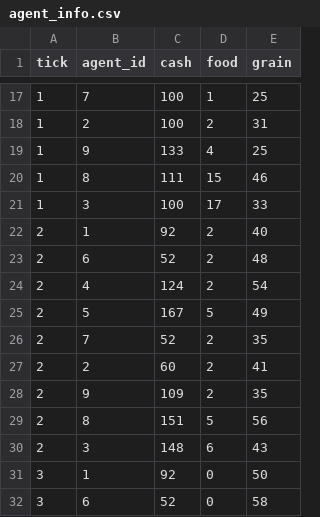
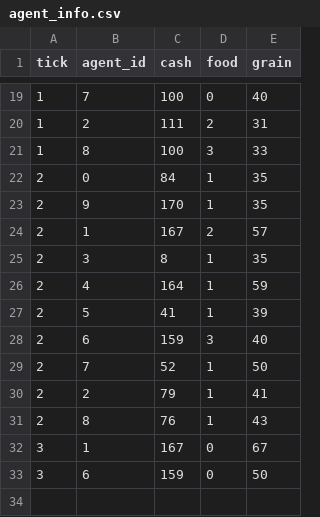
Before and after one commit to JoeHowarth/market_sim, a CSV file: data/buy_sell/agent_info.csv, drawn as a sheet; only a part is shown, gaps mark what is left out; the diff covers the shown part only.

```diff
--- a/data/buy_sell/agent_info.csv
+++ b/data/buy_sell/agent_info.csv
@@ -17,16 +19,15 @@ tick,agent_id,cash,food,grain
-1,7,100,1,25
-1,2,100,2,31
-1,9,133,4,25
-1,8,111,15,46
-1,3,100,17,33
-2,1,92,2,40
-2,6,52,2,48
-2,4,124,2,54
-2,5,167,5,49
-2,7,52,2,35
-2,2,60,2,41
-2,9,109,2,35
-2,8,151,5,56
-2,3,148,6,43
-3,1,92,0,50
-3,6,52,0,58
+1,7,100,0,40
+1,2,111,2,31
+1,8,100,3,33
+2,0,84,1,35
+2,9,170,1,35
+2,1,167,2,57
+2,3,8,1,35
+2,4,164,1,59
+2,5,41,1,39
+2,6,159,3,40
+2,7,52,1,50
+2,2,79,1,41
+2,8,76,1,43
+3,1,167,0,67
+3,6,159,0,50
```
Also changed, not shown: 8 added rows, 13 removed rows and 18 edited cells elsewhere in this file, data/buy_sell/price.csv, data/buy_sell/tasks.csv, 10 other files.
